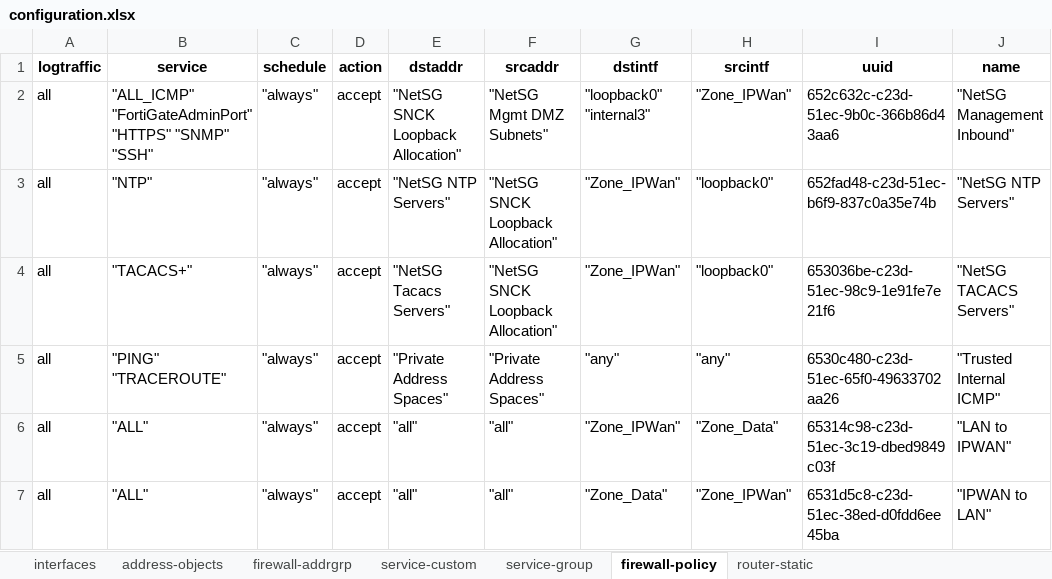
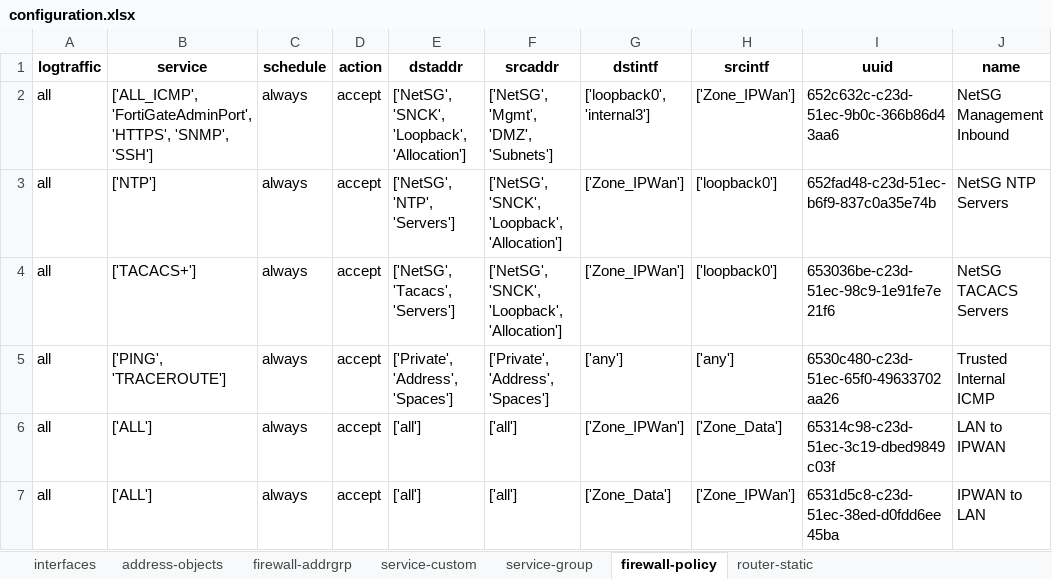
Before and after one commit to SudarshanVK/fortigate-config-parser, an Excel workbook: outputs/configuration.xlsx, sheet firewall-policy, drawn as a sheet; only a part is shown; values as stored, in another font and other column widths than the file's, no borders; the diff covers the shown part only; the diff names each change by its address in the sheet, - before the commit and + after, or states it on an @@ line.

```diff
--- a/outputs/configuration.xlsx (sheet firewall-policy)
+++ b/outputs/configuration.xlsx (sheet firewall-policy)
-B2 (service): "ALL_ICMP" "FortiGateAdminPort" "HTTPS" "SNMP" "SSH"
+B2 (service): ['ALL_ICMP', 'FortiGateAdminPort', 'HTTPS', 'SNMP', 'SSH']
-C2:C7 (schedule): "always"
+C2:C7 (schedule): always
-E2 (dstaddr): "NetSG SNCK Loopback Allocation"
+E2 (dstaddr): ['NetSG', 'SNCK', 'Loopback', 'Allocation']
-F2 (srcaddr): "NetSG Mgmt DMZ Subnets"
+F2 (srcaddr): ['NetSG', 'Mgmt', 'DMZ', 'Subnets']
-G2 (dstintf): "loopback0" "internal3"
+G2 (dstintf): ['loopback0', 'internal3']
-H2 (srcintf): "Zone_IPWan"
+H2 (srcintf): ['Zone_IPWan']
-J2 (name): "NetSG Management Inbound"
+J2 (name): NetSG Management Inbound
-B3 (service): "NTP"
+B3 (service): ['NTP']
-E3 (dstaddr): "NetSG NTP Servers"
+E3 (dstaddr): ['NetSG', 'NTP', 'Servers']
-F3:F4 (srcaddr): "NetSG SNCK Loopback Allocation"
+F3:F4 (srcaddr): ['NetSG', 'SNCK', 'Loopback', 'Allocation']
-G3:G4 (dstintf): "Zone_IPWan"
+G3:G4 (dstintf): ['Zone_IPWan']
-H3:H4 (srcintf): "loopback0"
+H3:H4 (srcintf): ['loopback0']
-J3 (name): "NetSG NTP Servers"
+J3 (name): NetSG NTP Servers
-B4 (service): "TACACS+"
+B4 (service): ['TACACS+']
-E4 (dstaddr): "NetSG Tacacs Servers"
+E4 (dstaddr): ['NetSG', 'Tacacs', 'Servers']
-J4 (name): "NetSG TACACS Servers"
+J4 (name): NetSG TACACS Servers
-B5 (service): "PING" "TRACEROUTE"
+B5 (service): ['PING', 'TRACEROUTE']
-E5 (dstaddr): "Private Address Spaces"
+E5 (dstaddr): ['Private', 'Address', 'Spaces']
-F5 (srcaddr): "Private Address Spaces"
+F5 (srcaddr): ['Private', 'Address', 'Spaces']
-G5 (dstintf): "any"
+G5 (dstintf): ['any']
-H5 (srcintf): "any"
+H5 (srcintf): ['any']
-J5 (name): "Trusted Internal ICMP"
+J5 (name): Trusted Internal ICMP
-B6:B7 (service): "ALL"
+B6:B7 (service): ['ALL']
-E6:E7 (dstaddr): "all"
+E6:E7 (dstaddr): ['all']
-F6:F7 (srcaddr): "all"
+F6:F7 (srcaddr): ['all']
-G6 (dstintf): "Zone_IPWan"
+G6 (dstintf): ['Zone_IPWan']
-H6 (srcintf): "Zone_Data"
+H6 (srcintf): ['Zone_Data']
-J6 (name): "LAN to IPWAN"
+J6 (name): LAN to IPWAN
-G7 (dstintf): "Zone_Data"
+G7 (dstintf): ['Zone_Data']
-H7 (srcintf): "Zone_IPWan"
+H7 (srcintf): ['Zone_IPWan']
-J7 (name): "IPWAN to LAN"
+J7 (name): IPWAN to LAN
```
Also changed, not shown: 40 edited cells elsewhere in this sheet, sheet address-objects, sheet service-custom, sheet interfaces, sheet service-group, sheet firewall-addrgrp, sheet router-static, 12 other files.
